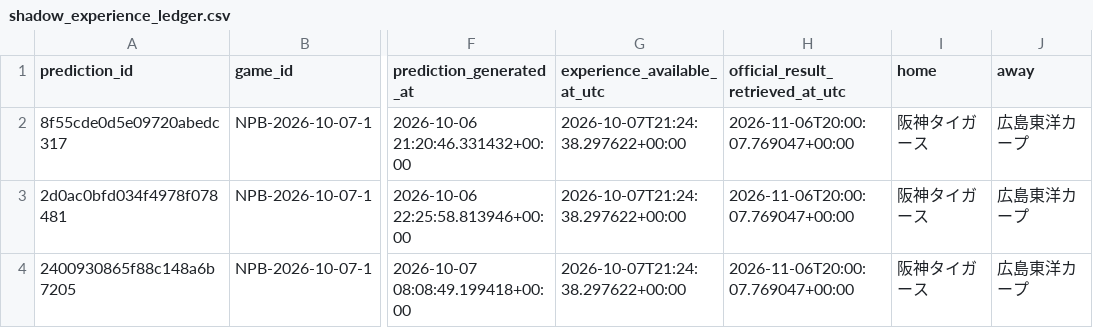
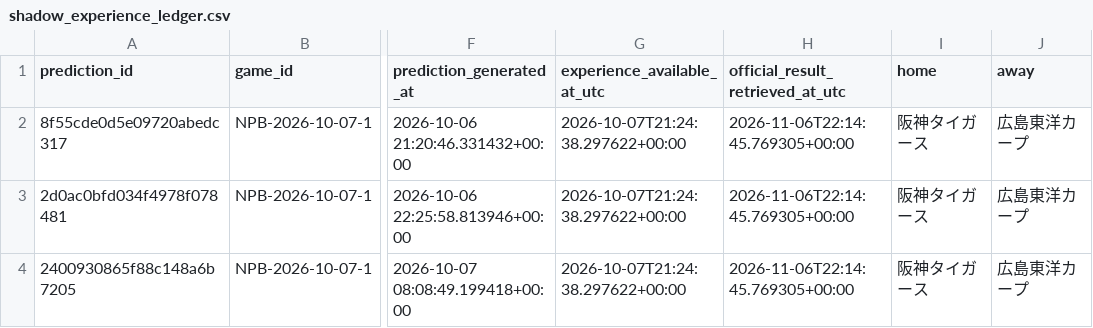
Before and after one commit to sasasotaro1202-star/Baseball-Prediction-System, a CSV file: data/experience/research_shadow/shadow_experience_ledger.csv, drawn as a sheet; only a part is shown, gaps mark what is left out; the diff names each change by its address in the sheet, - before the commit and + after, or states it on an @@ line.

```diff
--- a/data/experience/research_shadow/shadow_experience_ledger.csv
+++ b/data/experience/research_shadow/shadow_experience_ledger.csv
-H2:H4 (official_result_retrieved_at_utc): 2026-11-06T20:00:07.769047+00:00
+H2:H4 (official_result_retrieved_at_utc): 2026-11-06T22:14:45.769305+00:00
```
Also changed, not shown: 3 other files.
